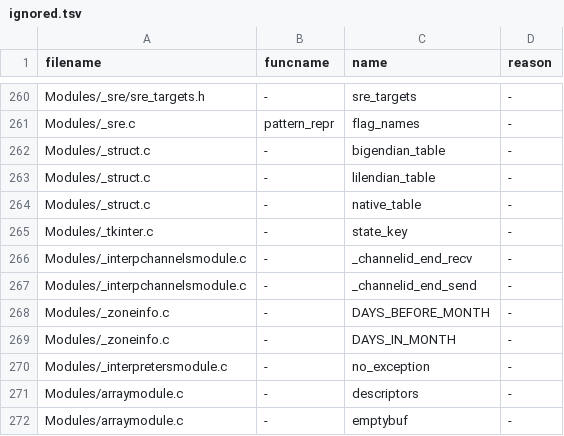
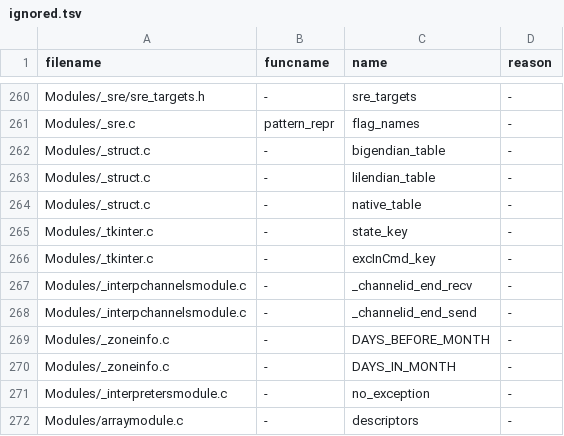
Before and after one commit to facebookincubator/MetaPython, a TSV file: Tools/c-analyzer/cpython/ignored.tsv, drawn as a sheet; only a part is shown, gaps mark what is left out; the shorter side is filled out with more unchanged rows.

```diff
--- a/Tools/c-analyzer/cpython/ignored.tsv
+++ b/Tools/c-analyzer/cpython/ignored.tsv
@@ -265,2 +265,3 @@ Modules/_struct.c	-	native_table	-
 Modules/_tkinter.c	-	state_key	-
+Modules/_tkinter.c	-	excInCmd_key	-
 Modules/_interpchannelsmodule.c	-	_channelid_end_recv	-
```
Also changed, not shown: 51 other files.
